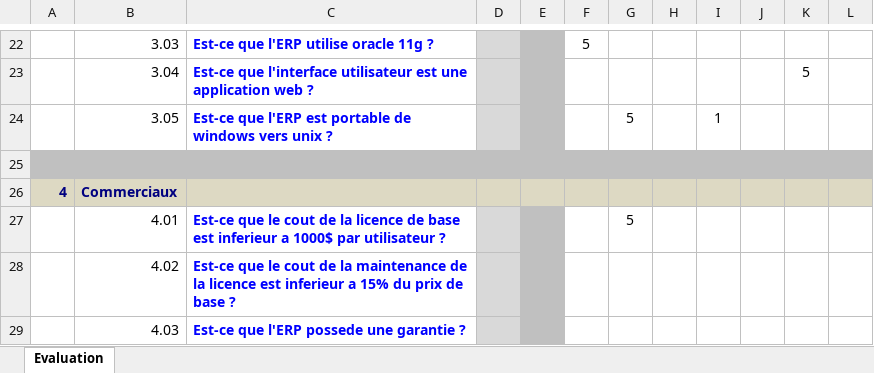
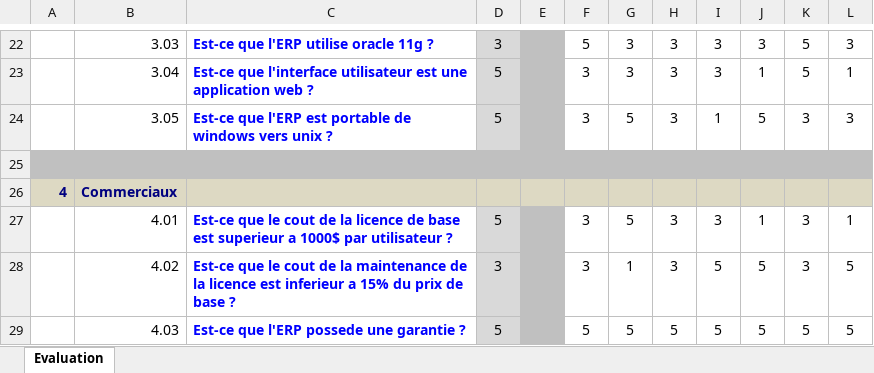
Before and after one commit to aelwardi/erp_miage, an Excel workbook: Miage-Rabat/BC-MatriceEval.xlsx, sheet Evaluation, drawn as a sheet; only a part is shown, gaps mark what is left out; values as stored, in another font and other column widths than the file's, no borders; conditional formats not drawn; the diff covers the shown part only; the diff names each change by its address in the sheet, - before the commit and + after, or states it on an @@ line.

```diff
--- a/Miage-Rabat/BC-MatriceEval.xlsx (sheet Evaluation)
+++ b/Miage-Rabat/BC-MatriceEval.xlsx (sheet Evaluation)
-D22: (empty)
+D22: 3
-G22:G23: (empty)
+G22:G23: 3
-H22:H24: (empty)
+H22:H24: 3
-I22:I23: (empty)
+I22:I23: 3
-J22: (empty)
+J22: 3
-K22: (empty)
+K22: 5
-L22: (empty)
+L22: 3
-D23:D24: (empty)
+D23:D24: 5
-F23:F24: (empty)
+F23:F24: 3
-J23: (empty)
+J23: 1
-L23: (empty)
+L23: 1
-J24: (empty)
+J24: 5
-K24: (empty)
+K24: 3
-L24: (empty)
+L24: 3
-C27: …base est inferieur a 1000$…
+C27: …base est superieur a 1000$…
-D27: (empty)
+D27: 5
-F27:F28: (empty)
+F27:F28: 3
-H27:H28: (empty)
+H27:H28: 3
-I27: (empty)
+I27: 3
-J27: (empty)
+J27: 1
-K27:K28: (empty)
+K27:K28: 3
-L27: (empty)
+L27: 1
-D28: (empty)
+D28: 3
-G28: (empty)
+G28: 1
-I28:I29: (empty)
+I28:I29: 5
-J28:J29: (empty)
+J28:J29: 5
-L28:L29: (empty)
+L28:L29: 5
-D29: (empty)
+D29: 5
-F29: (empty)
+F29: 5
-G29: (empty)
+G29: 5
-H29: (empty)
+H29: 5
-K29: (empty)
+K29: 5
```
Also changed, not shown: 3 added rows, 3 removed rows and 134 edited cells elsewhere in this sheet, 1 other file.
